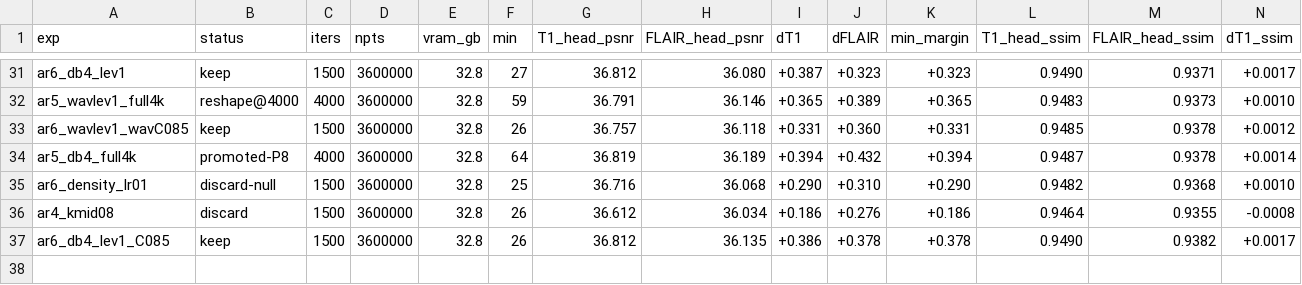
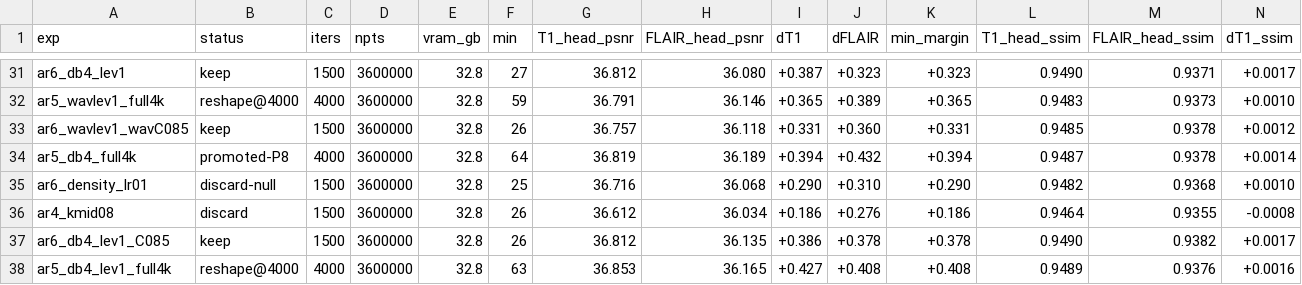
Before and after one commit to sober235/mcgs, a TSV file: autoresearch_jyz_af12.tsv, drawn as a sheet; only a part is shown, gaps mark what is left out; rows hold the shown columns only; the diff names each change by its address in the sheet, - before the commit and + after, or states it on an @@ line.

Commit message:
autoresearch jyz af12: promotion 5 - db4 + 1 level at 4000 is T1 +0.034 / FLAIR -0.024, a reshape; decision deferred to the three-way run

```diff
--- a/autoresearch_jyz_af12.tsv
+++ b/autoresearch_jyz_af12.tsv
+row 38: ar5_db4_lev1_full4k | reshape@4000 | 4000 | 3600000 | 32.8 | 63 | 36.853 | 36.165 | +0.427 | +0.408 | +0.408 | 0.9489 | 0.9376 | +0.0016
```
Also changed, not shown: 1 other file.
